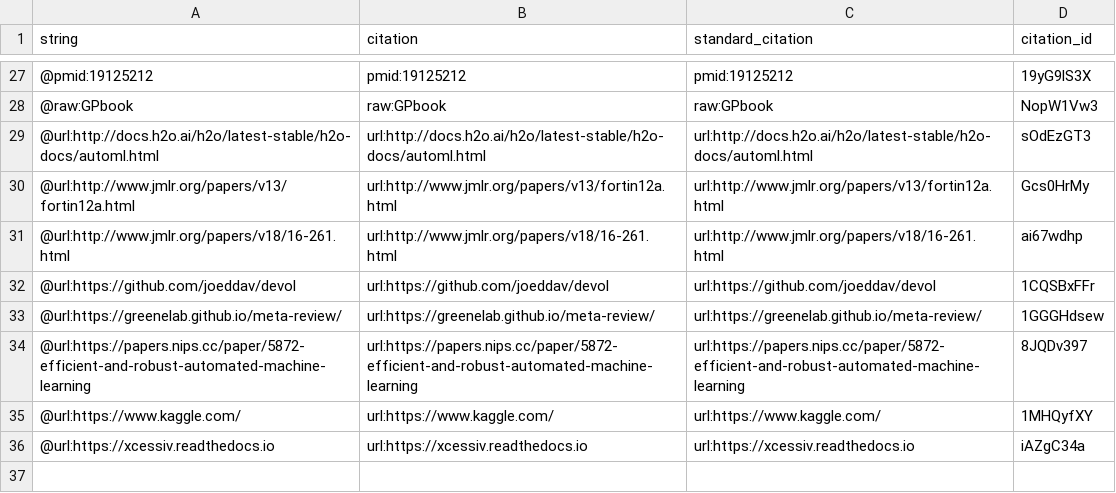
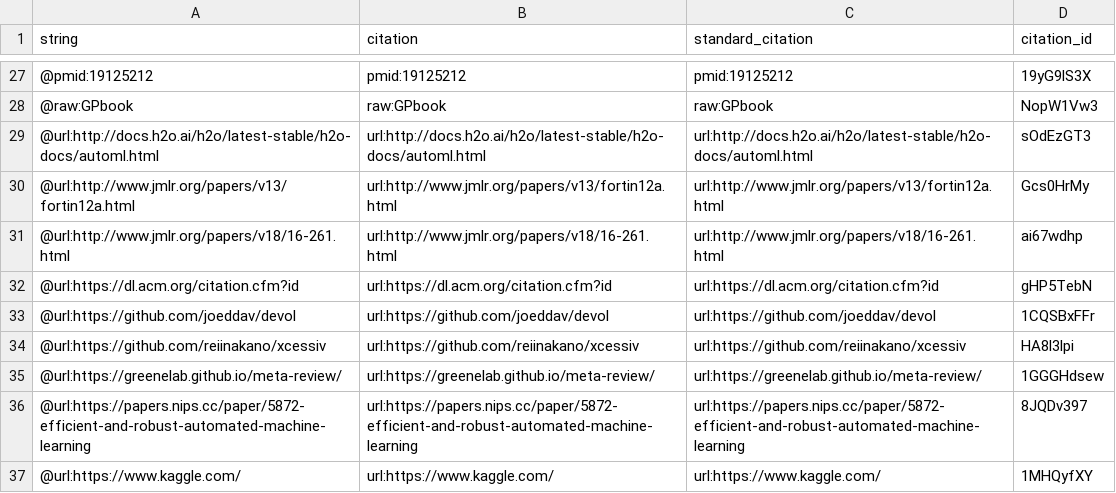
Before and after one commit to trangdata/tpot-fss-ms, a TSV file: citations.tsv, drawn as a sheet; only a part is shown, gaps mark what is left out.

Commit message:
refine
This build is based on
https://github.com/trang1618/tpot-ds-ms/commit/15506e2cf57f99fc0e94b1c020e4d6493f9863aa.

This commit was created by the following Travis CI build and job:
https://travis-ci.org/trang1618/tpot-ds-ms/builds/466660738
https://travis-ci.org/trang1618/tpot-ds-ms/jobs/466660739

[ci skip]

The full commit message that triggered this build is copied below:

refine

```diff
--- a/citations.tsv
+++ b/citations.tsv
@@ -31,3 +31,5 @@ string	citation	standard_citation	citation_id
 @url:http://www.jmlr.org/papers/v18/16-261.html	url:http://www.jmlr.org/papers/v18/16-261.html	url:http://www.jmlr.org/papers/v18/16-261.html	ai67wdhp
+@url:https://dl.acm.org/citation.cfm?id	url:https://dl.acm.org/citation.cfm?id	url:https://dl.acm.org/citation.cfm?id	gHP5TebN
 @url:https://github.com/joeddav/devol	url:https://github.com/joeddav/devol	url:https://github.com/joeddav/devol	1CQSBxFFr
+@url:https://github.com/reiinakano/xcessiv	url:https://github.com/reiinakano/xcessiv	url:https://github.com/reiinakano/xcessiv	HA8l3lpi
 @url:https://greenelab.github.io/meta-review/	url:https://greenelab.github.io/meta-review/	url:https://greenelab.github.io/meta-review/	1GGGHdsew
@@ -35,2 +37 @@ string	citation	standard_citation	citation_id
 @url:https://www.kaggle.com/	url:https://www.kaggle.com/	url:https://www.kaggle.com/	1MHQyfXY
-@url:https://xcessiv.readthedocs.io	url:https://xcessiv.readthedocs.io	url:https://xcessiv.readthedocs.io	iAZgC34a
```
Also changed, not shown: 5 other files.
